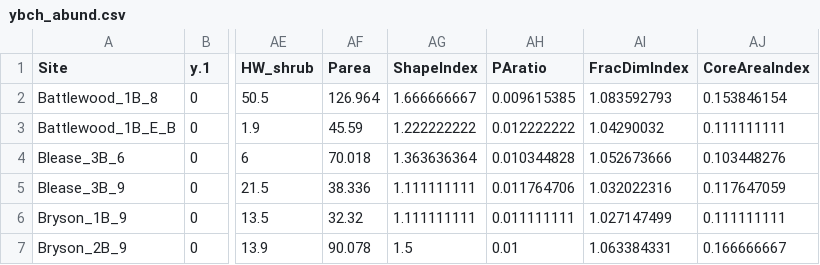
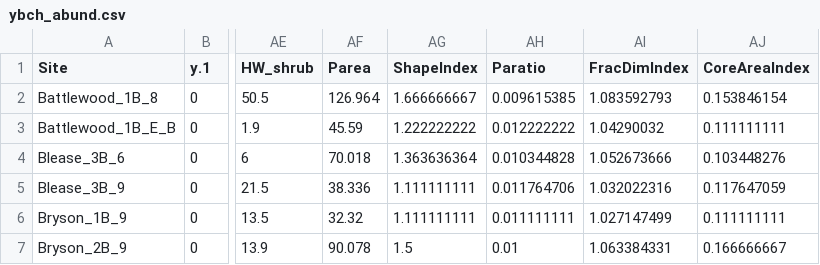
Before and after one commit to woodjessem/Songbird-pine-project, a CSV file: ybch_abund.csv, drawn as a sheet; only a part is shown, gaps mark what is left out; the diff names each change by its address in the sheet, - before the commit and + after, or states it on an @@ line.

Commit message:
01/16
Tuesday updates to corr tables & doc

```diff
--- a/ybch_abund.csv
+++ b/ybch_abund.csv
-AH1: PAratio
+AH1: Paratio
```
Also changed, not shown: 6 other files.
